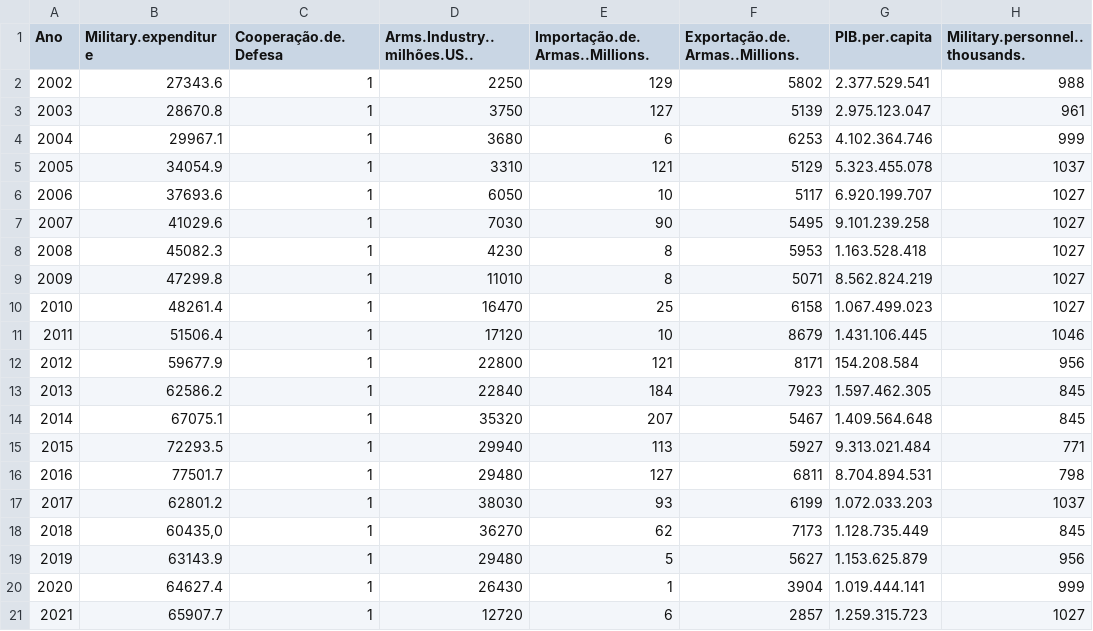
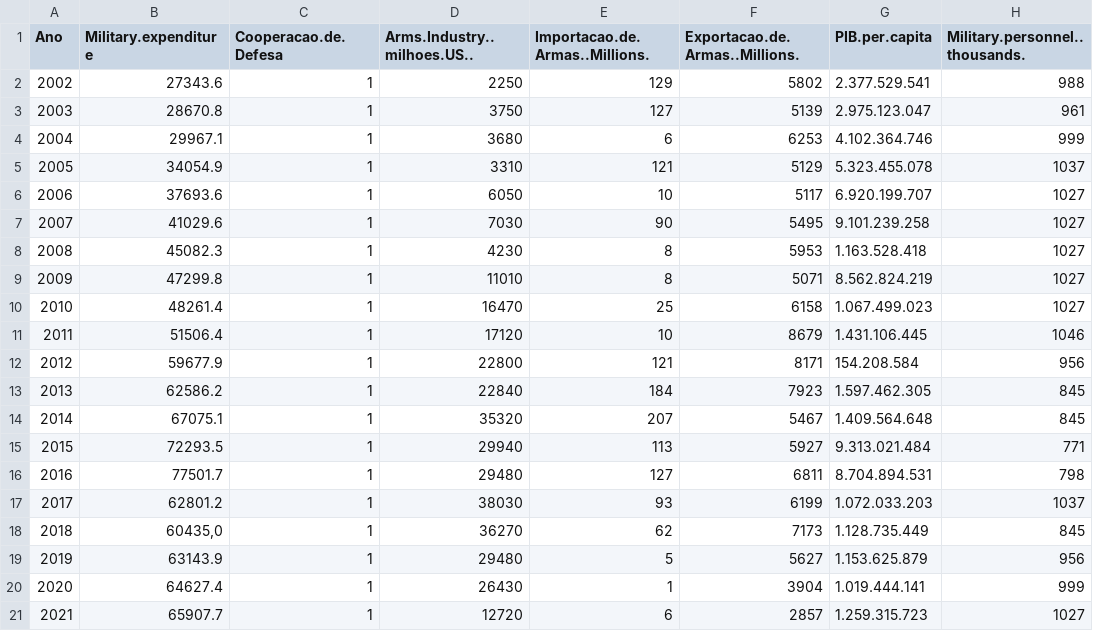
Before and after one commit to RayanneFeliciano/analise_de_dados, a CSV file: bases_originais/dados.csv, drawn as a sheet.

Commit message:
dados.csv

```diff
--- a/bases_originais/dados.csv
+++ b/bases_originais/dados.csv
@@ -1,2 +1,2 @@
-Ano,Military.expenditure,Cooperação.de.Defesa,Arms.Industry..milhões.US..,Importação.de.Armas..Millions.,Exportação.de.Armas..Millions.,PIB.per.capita,Military.personnel..thousands.
+Ano,Military.expenditure,Cooperacao.de.Defesa,Arms.Industry..milhoes.US..,Importacao.de.Armas..Millions.,Exportacao.de.Armas..Millions.,PIB.per.capita,Military.personnel..thousands.
 2002,27343.6,1,2250,129,5802,2.377.529.541,988
```
